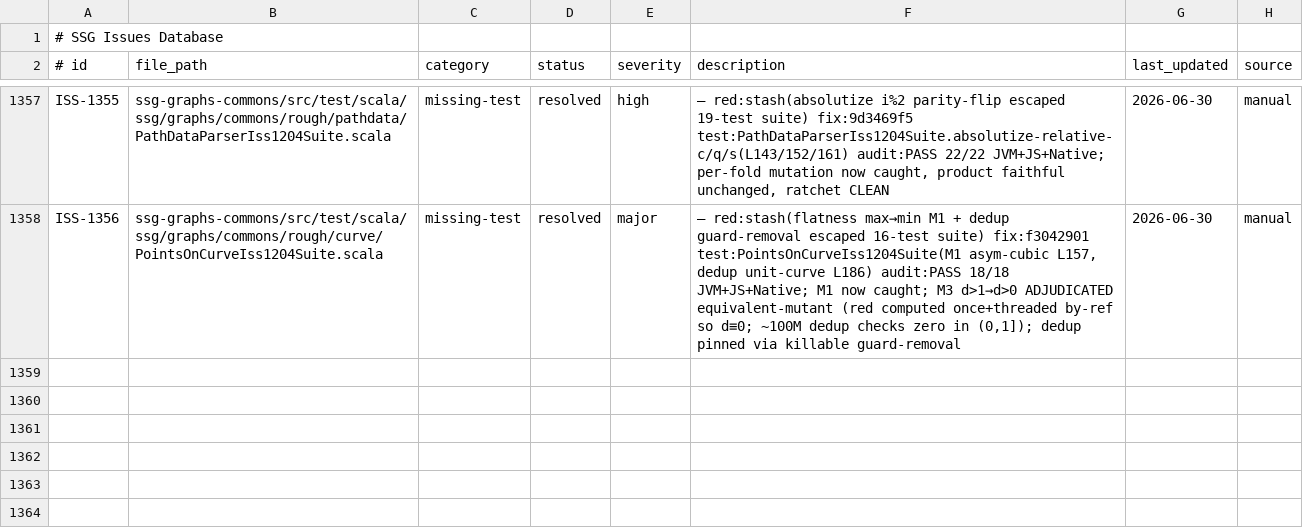
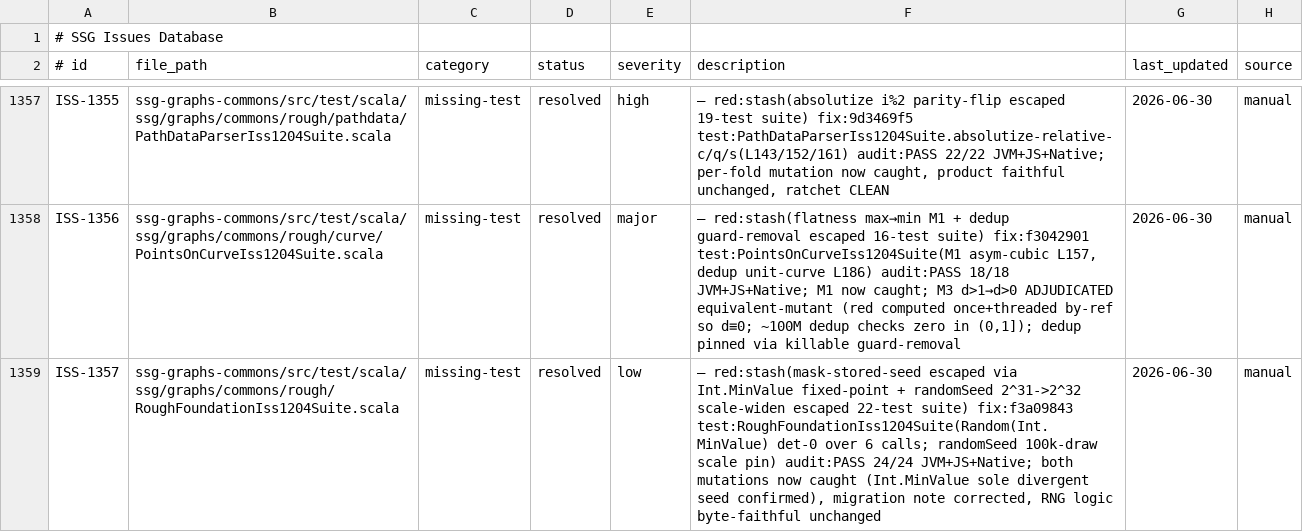
Before and after one commit to kubuszok/ssg, a TSV file: .rescale/data/issues.tsv, drawn as a sheet; only a part is shown, gaps mark what is left out.

Commit message:
campaign: ISS-1204 chip 4 roughjs foundation PASS; resolve ISS-1357 (Int.MinValue RNG fixed-point test gap)

```diff
--- a/.rescale/data/issues.tsv
+++ b/.rescale/data/issues.tsv
@@ -1358 +1358,2 @@ ISS-1355	ssg-graphs-commons/src/test/scala/ssg/graphs/commons/rough/pathdata/Pat
 ISS-1356	ssg-graphs-commons/src/test/scala/ssg/graphs/commons/rough/curve/PointsOnCurveIss1204Suite.scala	missing-test	resolved	major	 — red:stash(flatness max→min M1 + dedup guard-removal escaped 16-test suite) fix:f3042901 test:PointsOnCurveIss1204Suite(M1 asym-cubic L157, dedup unit-curve L186) audit:PASS 18/18 JVM+JS+Native; M1 now caught; M3 d>1→d>0 ADJUDICATED equivalent-mutant (red computed once+threaded by-ref so d≡0; ~100M dedup checks zero in (0,1]); dedup pinned via killable guard-removal	2026-06-30	manual
+ISS-1357	ssg-graphs-commons/src/test/scala/ssg/graphs/commons/rough/RoughFoundationIss1204Suite.scala	missing-test	resolved	low	 — red:stash(mask-stored-seed escaped via Int.MinValue fixed-point + randomSeed 2^31->2^32 scale-widen escaped 22-test suite) fix:f3a09843 test:RoughFoundationIss1204Suite(Random(Int.MinValue) det-0 over 6 calls; randomSeed 100k-draw scale pin) audit:PASS 24/24 JVM+JS+Native; both mutations now caught (Int.MinValue sole divergent seed confirmed), migration note corrected, RNG logic byte-faithful unchanged	2026-06-30	manual
```
Also changed, not shown: 2 other files.
